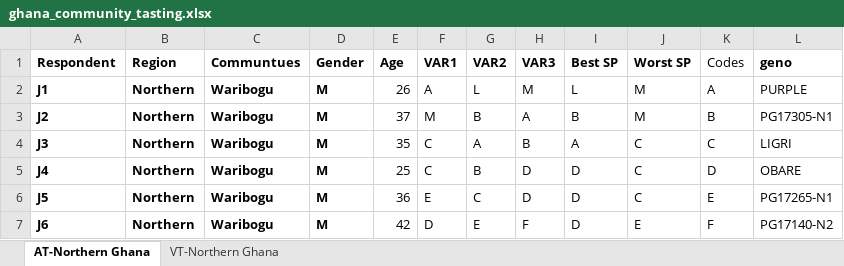
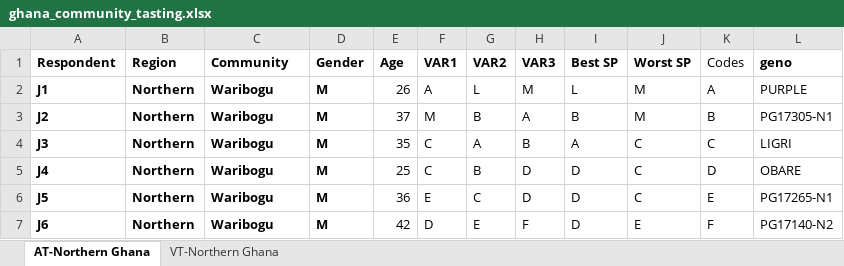
Before and after one commit to AgrDataSci/sweetpotato-cip-tricot, an Excel workbook: data/raw/ghana_community_tasting.xlsx, sheet AT-Northern Ghana, drawn as a sheet; only a part is shown; values as stored, in another font and other column widths than the file's, no borders; the diff names each change by its address in the sheet, - before the commit and + after, or states it on an @@ line.

Commit message:
add-clean-data

```diff
--- a/data/raw/ghana_community_tasting.xlsx (sheet AT-Northern Ghana)
+++ b/data/raw/ghana_community_tasting.xlsx (sheet AT-Northern Ghana)
-C1: Communtues
+C1: Community
```
Also changed, not shown: 5 other files.
